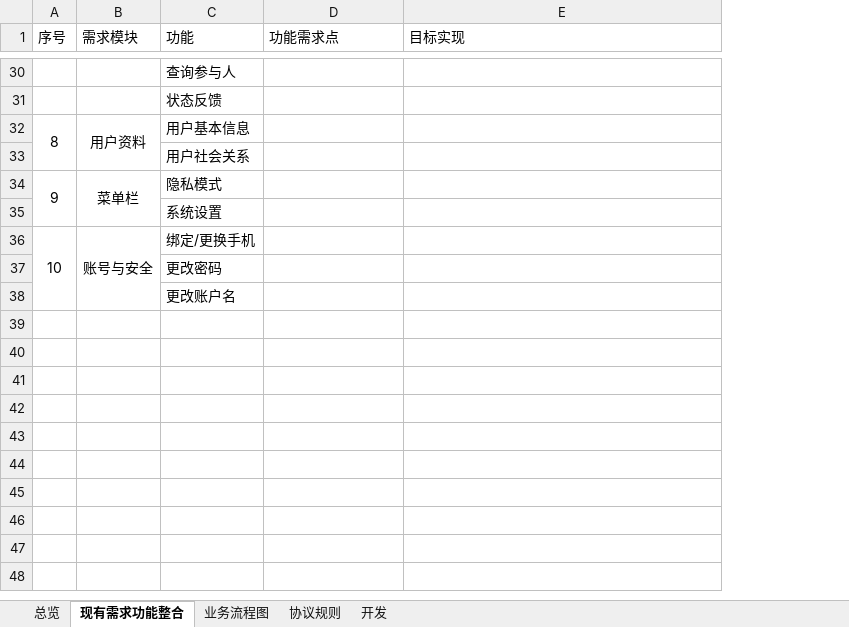
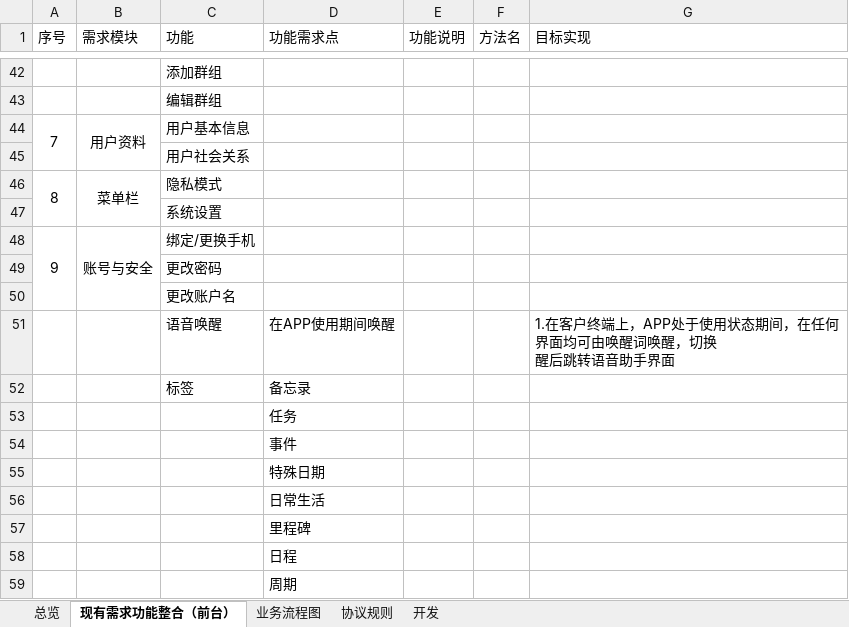
Before and after one commit to XJ-GTD/GTD2, an Excel workbook: A-开发相关文档素材/5.其他文档/项目发展方案.xlsx, sheet 现有需求功能整合（前台）, drawn as a sheet; only a part is shown, gaps mark what is left out; values as stored, in another font and other column widths than the file's, no borders; addresses are those after the commit; ↵ is a line break in a cell; the diff covers the shown part only; the diff names each change by its address in the sheet, - before the commit and + after, or states it on an @@ line.

```diff
--- a/A-开发相关文档素材/5.其他文档/项目发展方案.xlsx (sheet 现有需求功能整合（前台）)
+++ b/A-开发相关文档素材/5.其他文档/项目发展方案.xlsx (sheet 现有需求功能整合（前台）)
-sheet tab: 现有需求功能整合
+sheet tab: 现有需求功能整合（前台）
+column E (功能说明), empty
+column F (方法名), empty
-C42 (功能): 查询参与人
+C42 (功能): 添加群组
-C43 (功能): 状态反馈
+C43 (功能): 编辑群组
-A44 (序号): 8
+A44 (序号): 7
-A46 (序号): 9
+A46 (序号): 8
-A48 (序号): 10
+A48 (序号): 9
+row 51:  |  | 语音唤醒 | 在APP使用期间唤醒 |  |  | 1.在客户终端上，APP处于使用状态期间，在任何界面均可由唤醒词唤醒，切换 ↵ 醒后跳转语音助手界面
+row 52:  |  | 标签 | 备忘录
+row 53:  |  |  | 任务
+row 54:  |  |  | 事件
+row 55:  |  |  | 特殊日期
+row 56:  |  |  | 日常生活
+row 57:  |  |  | 里程碑
+row 58:  |  |  | 日程
+row 59:  |  |  | 周期
```
Also changed, not shown: 34 added rows, 22 removed rows, 11 edited cells and merged cells elsewhere in this sheet, sheet 协议规则, 8 other files.
